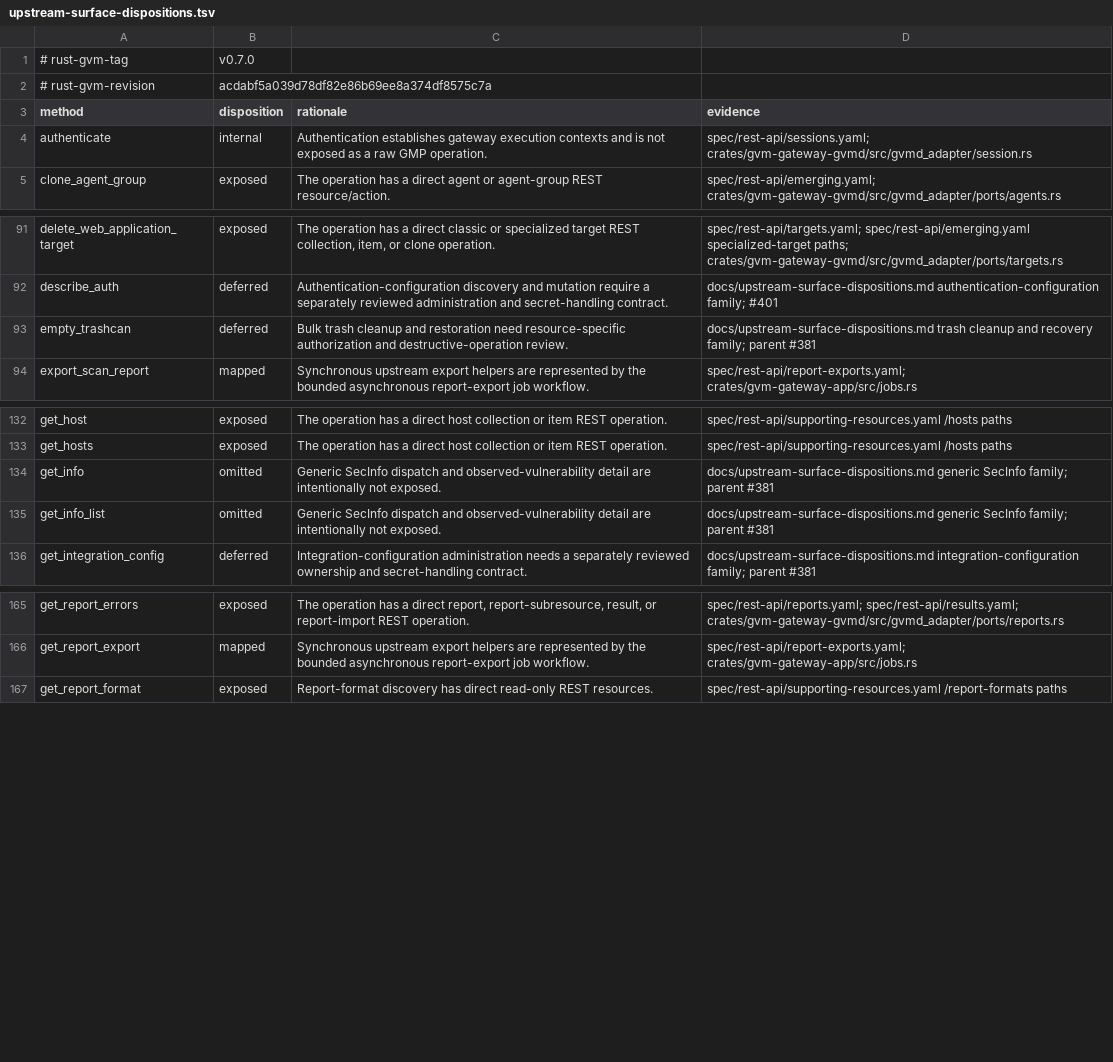
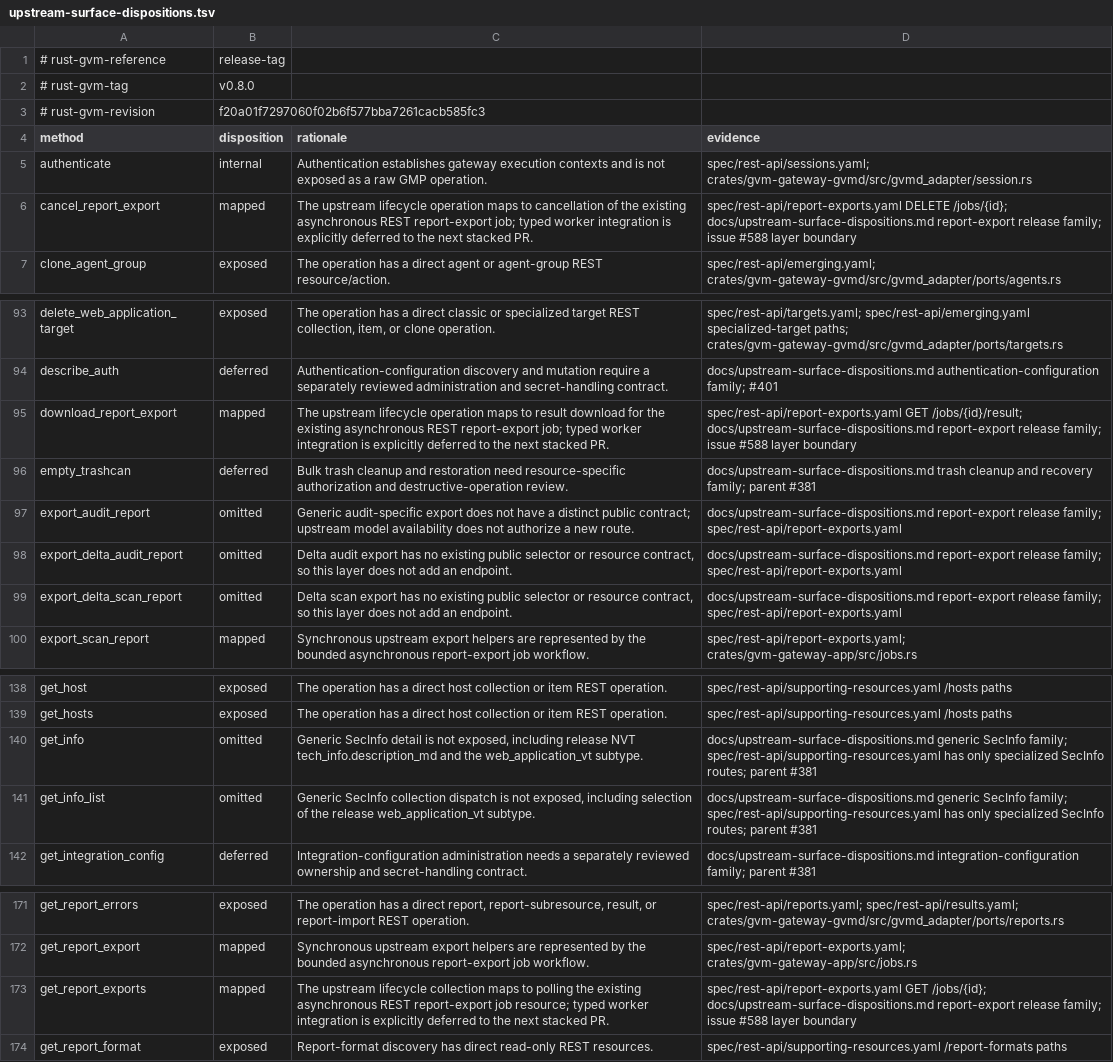
Before and after one commit to greenbone-hive/rust-gvm-api, a TSV file: docs/upstream-surface-dispositions.tsv, drawn as a sheet; only a part is shown, gaps mark what is left out.

Commit message:
feat: adopt rust-gvm v0.8.0 baseline (#592)
* feat: align baseline with rust-gvm candidate

Pin the issue #588 integration candidate, reconcile all 267 typed facade methods, and adopt additive support-bundle, result NVT, and catalog NVT fields. Keep the report-export lifecycle implementation for the next stacked change.

Agent: Thoth
Model: gpt-5.6-sol
Thinking: high
Bot-Owner: @llunved

* build: adopt rust-gvm v0.8.0 baseline

Promote the issue #588 integration candidate to the immutable v0.8.0 release, couple the tag and resolved revision to the facade inventory, and raise the workspace MSRV to Rust 1.89.0.

Agent: Thoth
Model: gpt-5.6-terra
Thinking: high
Bot-Owner: @llunved

```diff
--- a/docs/upstream-surface-dispositions.tsv
+++ b/docs/upstream-surface-dispositions.tsv
@@ -1,5 +1,7 @@
-# rust-gvm-tag	v0.7.0
-# rust-gvm-revision	acdabf5a039d78df82e86b69ee8a374df8575c7a
+# rust-gvm-reference	release-tag
+# rust-gvm-tag	v0.8.0
+# rust-gvm-revision	f20a01f7297060f02b6f577bba7261cacb585fc3
 method	disposition	rationale	evidence
 authenticate	internal	Authentication establishes gateway execution contexts and is not exposed as a raw GMP operation.	spec/rest-api/sessions.yaml; crates/gvm-gateway-gvmd/src/gvmd_adapter/session.rs
+cancel_report_export	mapped	The upstream lifecycle operation maps to cancellation of the existing asynchronous REST report-export job; typed worker integration is explicitly deferred to the next stacked PR.	spec/rest-api/report-exports.yaml DELETE /jobs/{id}; docs/upstream-surface-dispositions.md report-export release family; issue #588 layer boundary
 clone_agent_group	exposed	The operation has a direct agent or agent-group REST resource/action.	spec/rest-api/emerging.yaml; crates/gvm-gateway-gvmd/src/gvmd_adapter/ports/agents.rs
@@ -92,3 +94,7 @@ delete_web_application_target	exposed	The operation has a direct classic or spec
 describe_auth	deferred	Authentication-configuration discovery and mutation require a separately reviewed administration and secret-handling contract.	docs/upstream-surface-dispositions.md authentication-configuration family; #401
+download_report_export	mapped	The upstream lifecycle operation maps to result download for the existing asynchronous REST report-export job; typed worker integration is explicitly deferred to the next stacked PR.	spec/rest-api/report-exports.yaml GET /jobs/{id}/result; docs/upstream-surface-dispositions.md report-export release family; issue #588 layer boundary
 empty_trashcan	deferred	Bulk trash cleanup and restoration need resource-specific authorization and destructive-operation review.	docs/upstream-surface-dispositions.md trash cleanup and recovery family; parent #381
+export_audit_report	omitted	Generic audit-specific export does not have a distinct public contract; upstream model availability does not authorize a new route.	docs/upstream-surface-dispositions.md report-export release family; spec/rest-api/report-exports.yaml
+export_delta_audit_report	omitted	Delta audit export has no existing public selector or resource contract, so this layer does not add an endpoint.	docs/upstream-surface-dispositions.md report-export release family; spec/rest-api/report-exports.yaml
+export_delta_scan_report	omitted	Delta scan export has no existing public selector or resource contract, so this layer does not add an endpoint.	docs/upstream-surface-dispositions.md report-export release family; spec/rest-api/report-exports.yaml
 export_scan_report	mapped	Synchronous upstream export helpers are represented by the bounded asynchronous report-export job workflow.	spec/rest-api/report-exports.yaml; crates/gvm-gateway-app/src/jobs.rs
@@ -133,4 +139,4 @@ get_host	exposed	The operation has a direct host collection or item REST operati
 get_hosts	exposed	The operation has a direct host collection or item REST operation.	spec/rest-api/supporting-resources.yaml /hosts paths
-get_info	omitted	Generic SecInfo dispatch and observed-vulnerability detail are intentionally not exposed.	docs/upstream-surface-dispositions.md generic SecInfo family; parent #381
-get_info_list	omitted	Generic SecInfo dispatch and observed-vulnerability detail are intentionally not exposed.	docs/upstream-surface-dispositions.md generic SecInfo family; parent #381
+get_info	omitted	Generic SecInfo detail is not exposed, including release NVT tech_info.description_md and the web_application_vt subtype.	docs/upstream-surface-dispositions.md generic SecInfo family; spec/rest-api/supporting-resources.yaml has only specialized SecInfo routes; parent #381
+get_info_list	omitted	Generic SecInfo collection dispatch is not exposed, including selection of the release web_application_vt subtype.	docs/upstream-surface-dispositions.md generic SecInfo family; spec/rest-api/supporting-resources.yaml has only specialized SecInfo routes; parent #381
 get_integration_config	deferred	Integration-configuration administration needs a separately reviewed ownership and secret-handling contract.	docs/upstream-surface-dispositions.md integration-configuration family; parent #381
@@ -166,2 +172,3 @@ get_report_errors	exposed	The operation has a direct report, report-subresource,
 get_report_export	mapped	Synchronous upstream export helpers are represented by the bounded asynchronous report-export job workflow.	spec/rest-api/report-exports.yaml; crates/gvm-gateway-app/src/jobs.rs
+get_report_exports	mapped	The upstream lifecycle collection maps to polling the existing asynchronous REST report-export job resource; typed worker integration is explicitly deferred to the next stacked PR.	spec/rest-api/report-exports.yaml GET /jobs/{id}; docs/upstream-surface-dispositions.md report-export release family; issue #588 layer boundary
 get_report_format	exposed	Report-format discovery has direct read-only REST resources.	spec/rest-api/supporting-resources.yaml /report-formats paths
```
Also changed, not shown: 33 other files.
